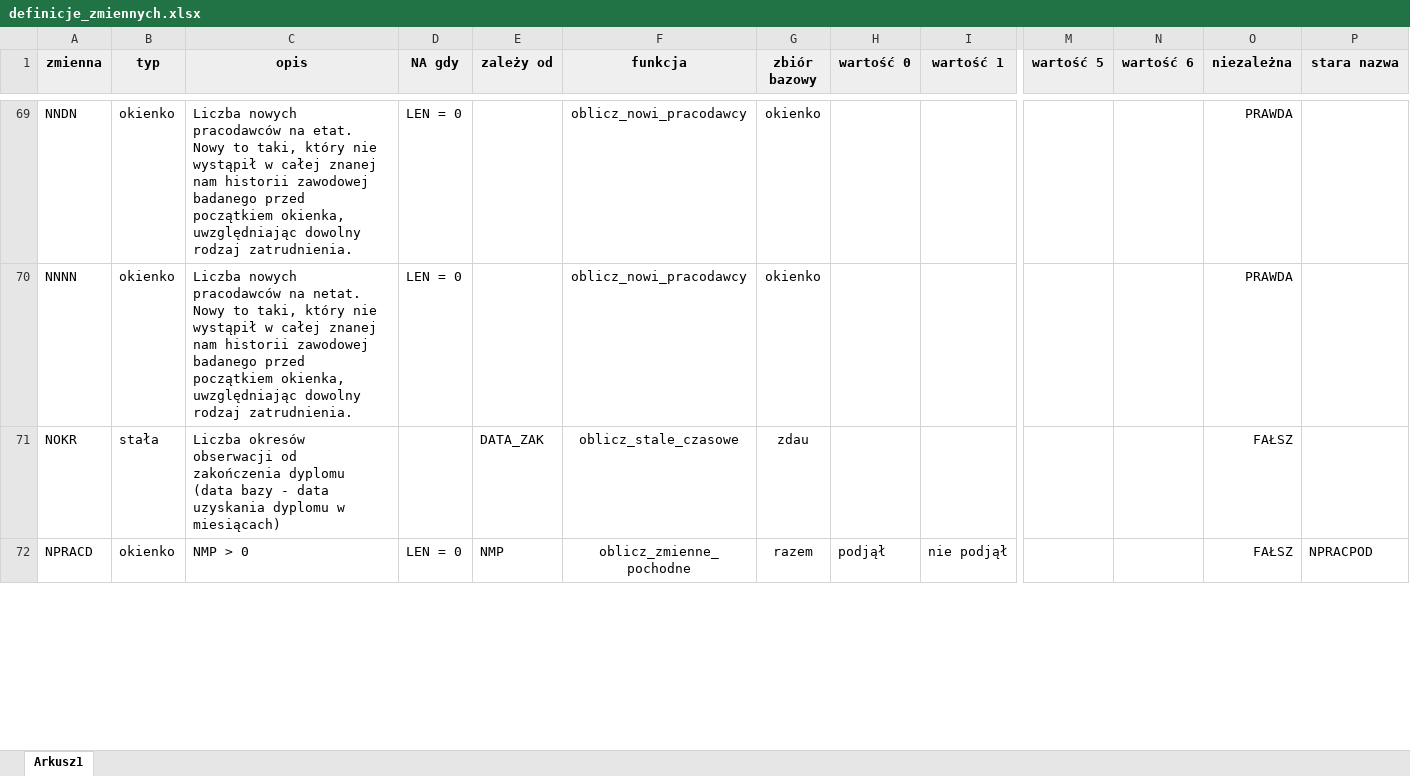
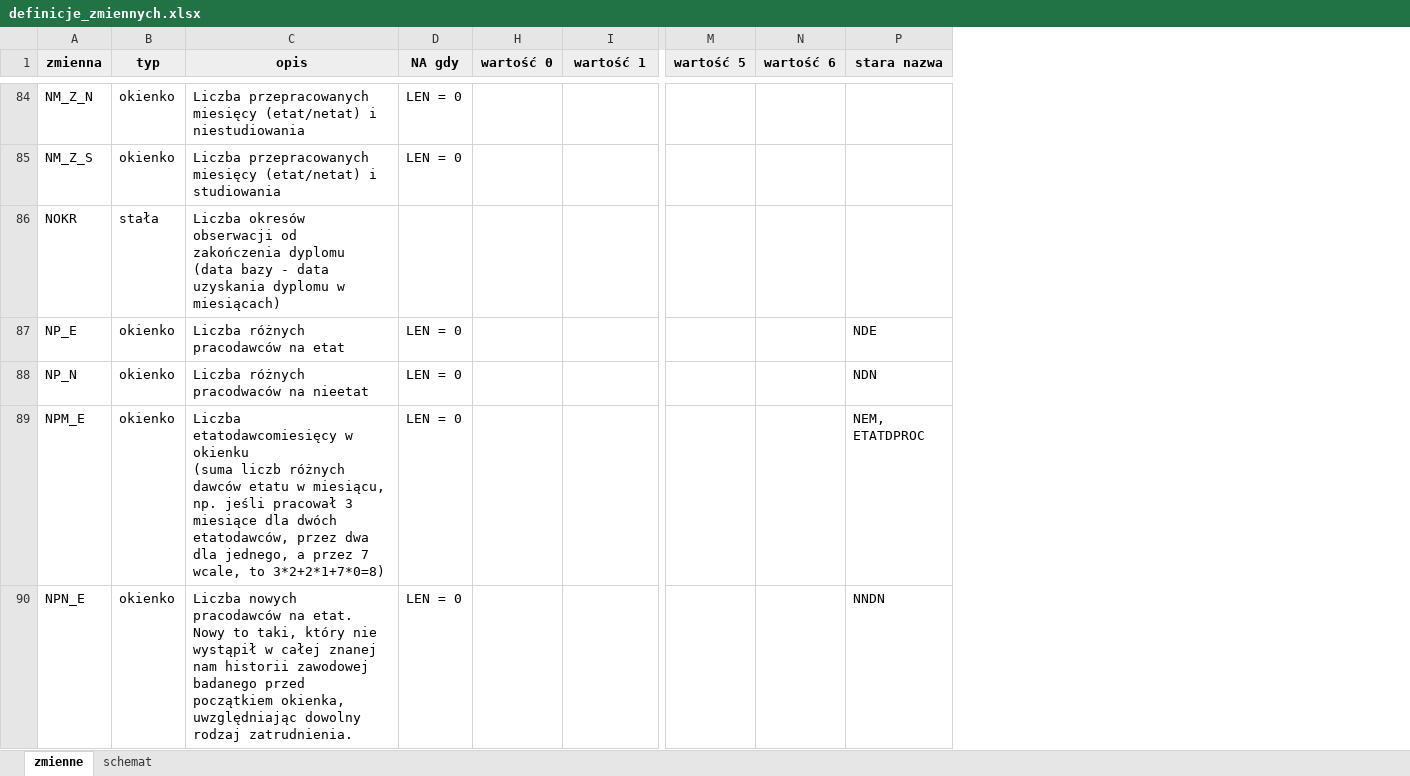
Before and after one commit to zozlak/MLAKdane, an Excel workbook: vignettes/definicje_zmiennych.xlsx, sheet zmienne, drawn as a sheet; only a part is shown, gaps mark what is left out; values as stored, in another font and other column widths than the file's, no borders; charts and pictures not drawn; removed rows and columns are numbered as before the commit, all else as after; rows hold the shown columns only; ↵ is a line break in a cell; the diff covers the shown part only; the diff names each change by its address in the sheet, - before the commit and + after, or states it on an @@ line.

```diff
--- a/vignettes/definicje_zmiennych.xlsx (sheet zmienne)
+++ b/vignettes/definicje_zmiennych.xlsx (sheet zmienne)
-sheet tab: Arkusz1
+sheet tab: zmienne
+sheet tab: schemat
@@ column E (zależy od) hidden, row 71: DATA_ZAK @@
@@ column F (funkcja) hidden, rows 69-71: oblicz_nowi_pracodawcy | oblicz_nowi_pracodawcy | oblicz_stale_czasowe @@
@@ column G (zbiór bazowy) hidden, rows 69-71: okienko | okienko | zdau @@
@@ column O (niezależna) hidden, rows 69-71: PRAWDA | PRAWDA | FAŁSZ @@
-A84 (zmienna): NNDN
+A84 (zmienna): NM_Z_N
-C84 (opis): Liczba nowych pracodawców na etat. ↵ Nowy to taki, który nie wystąpił w całej znanej nam historii zawodowej badanego przed początkiem okienka, uwzględniając dowolny rodzaj zatrudnienia.
+C84 (opis): Liczba przepracowanych miesięcy (etat/netat) i niestudiowania
-A85 (zmienna): NNNN
+A85 (zmienna): NM_Z_S
-C85 (opis): Liczba nowych pracodawców na netat. ↵ Nowy to taki, który nie wystąpił w całej znanej nam historii zawodowej badanego przed początkiem okienka, uwzględniając dowolny rodzaj zatrudnienia.
+C85 (opis): Liczba przepracowanych miesięcy (etat/netat) i studiowania
-row 72: NPRACD | okienko | NMP > 0 | LEN = 0 | NMP | oblicz_zmienne_pochodne | razem | podjął | nie podjął |  |  | FAŁSZ | NPRACPOD
+row 87: NP_E | okienko | Liczba różnych pracodawców na etat | LEN = 0 |  |  |  |  | NDE
+row 88: NP_N | okienko | Liczba różnych pracodwaców na nieetat | LEN = 0 |  |  |  |  | NDN
+row 89: NPM_E | okienko | Liczba etatodawcomiesięcy w okienku ↵ (suma liczb różnych dawców etatu w miesiącu, np. jeśli pracował 3 miesiące dla dwóch etatodawców, przez dwa dla jednego, a przez 7 wcale, to 3*2+2*1+7*0=8) | LEN = 0 |  |  |  |  | NEM, ETATDPROC
+row 90: NPN_E | okienko | Liczba nowych pracodawców na etat. ↵ Nowy to taki, który nie wystąpił w całej znanej nam historii zawodowej badanego przed początkiem okienka, uwzględniając dowolny rodzaj zatrudnienia. | LEN = 0 |  |  |  |  | NNDN
```
Also changed, not shown: 107 added rows, 59 removed rows and 78 edited cells elsewhere in this sheet, hidden cells.
